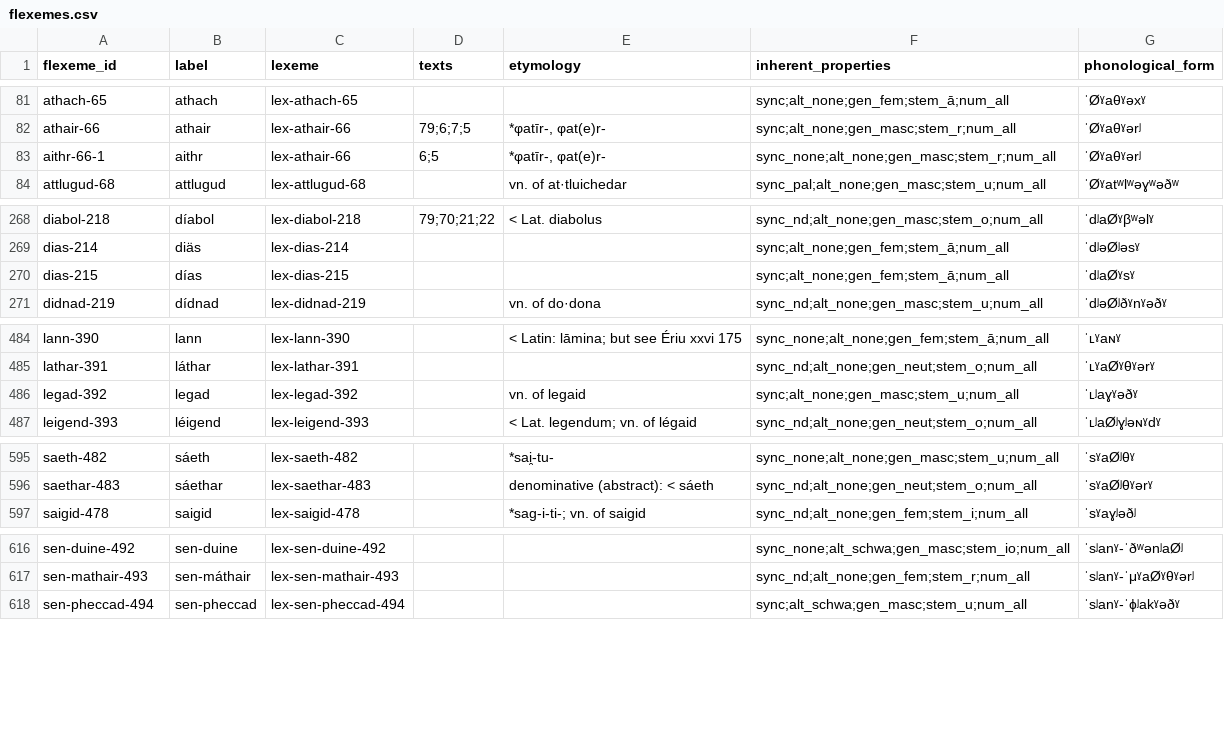
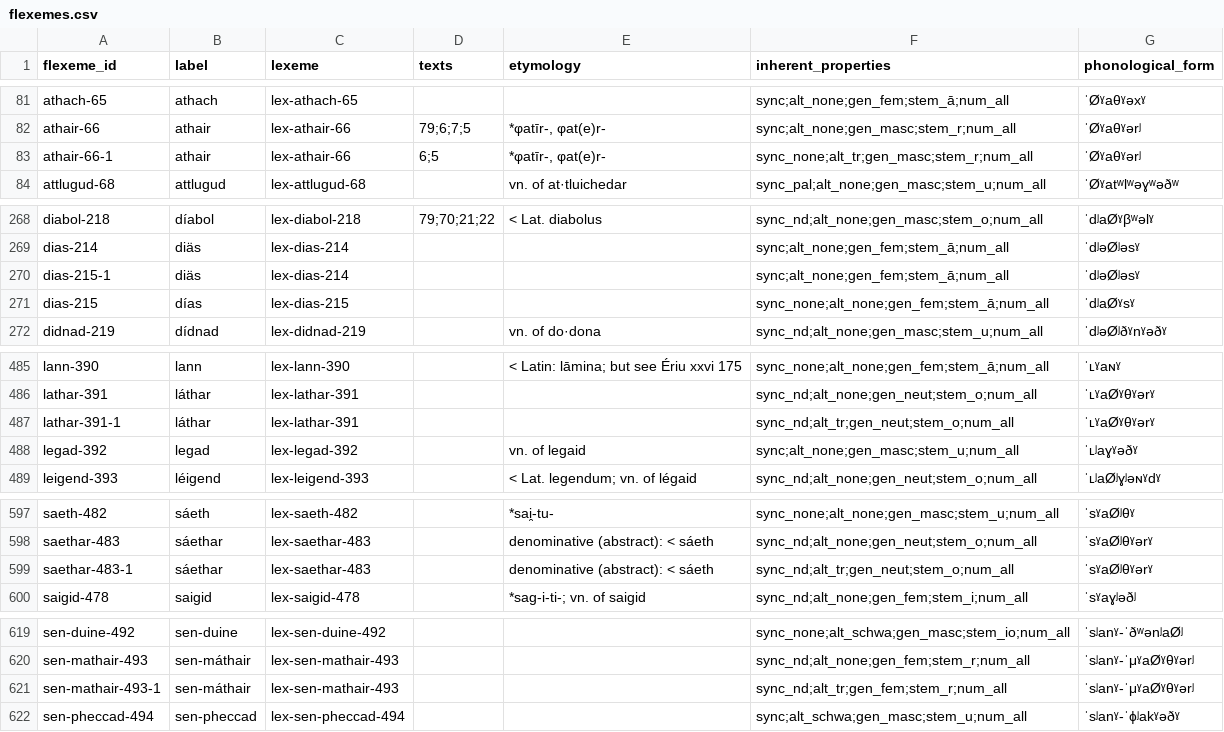
Before and after one commit to cormacanderson/Goidelex, a CSV file: flexemes.csv, drawn as a sheet; only a part is shown, gaps mark what is left out; the diff covers the shown part only.

Commit message:
Update flexemes.csv for alt_tr

```diff
--- a/flexemes.csv
+++ b/flexemes.csv
@@ -82,3 +82,3 @@ athach-65,athach,lex-athach-65,,,sync;alt_none;gen_fem;stem_ā;num_all,ˈØˠaθ
 athair-66,athair,lex-athair-66,79;6;7;5,"*φatīr-, φat(e)r-",sync;alt_none;gen_masc;stem_r;num_all,ˈØˠaθˠərʲ
-aithr-66-1,aithr,lex-athair-66,6;5,"*φatīr-, φat(e)r-",sync_none;alt_none;gen_masc;stem_r;num_all,ˈØˠaθˠərʲ
+athair-66-1,athair,lex-athair-66,6;5,"*φatīr-, φat(e)r-",sync_none;alt_tr;gen_masc;stem_r;num_all,ˈØˠaθˠərʲ
 attlugud-68,attlugud,lex-attlugud-68,,vn. of at·tluichedar,sync_pal;alt_none;gen_masc;stem_u;num_all,ˈØˠatʷlʷəɣʷəðʷ
@@ -269,3 +269,4 @@ diabol-218,díabol,lex-diabol-218,79;70;21;22,< Lat. diabolus,sync_nd;alt_none;g
 dias-214,diäs,lex-dias-214,,,sync;alt_none;gen_fem;stem_ā;num_all,ˈdʲəØʲəsˠ
-dias-215,días,lex-dias-215,,,sync;alt_none;gen_fem;stem_ā;num_all,ˈdʲaØˠsˠ
+dias-215-1,diäs,lex-dias-214,,,sync;alt_none;gen_fem;stem_ā;num_all,ˈdʲəØʲəsˠ
+dias-215,días,lex-dias-215,,,sync_none;alt_none;gen_fem;stem_ā;num_all,ˈdʲaØˠsˠ
 didnad-219,dídnad,lex-didnad-219,,vn. of do·dona,sync_nd;alt_none;gen_masc;stem_u;num_all,ˈdʲəØʲðˠnˠəðˠ
@@ -485,2 +486,3 @@ lann-390,lann,lex-lann-390,,< Latin: lāmina; but see Ériu xxvi 175,sync_none;a
 lathar-391,láthar,lex-lathar-391,,,sync_nd;alt_none;gen_neut;stem_o;num_all,ˈʟˠaØˠθˠərˠ
+lathar-391-1,láthar,lex-lathar-391,,,sync_nd;alt_tr;gen_neut;stem_o;num_all,ˈʟˠaØˠθˠərˠ
 legad-392,legad,lex-legad-392,,vn. of legaid,sync;alt_none;gen_masc;stem_u;num_all,ˈʟʲaɣˠəðˠ
@@ -596,2 +598,3 @@ saeth-482,sáeth,lex-saeth-482,,*sai̯-tu-,sync_none;alt_none;gen_masc;stem_u;nu
 saethar-483,sáethar,lex-saethar-483,,denominative (abstract): < sáeth,sync_nd;alt_none;gen_neut;stem_o;num_all,ˈsˠaØʲθˠərˠ
+saethar-483-1,sáethar,lex-saethar-483,,denominative (abstract): < sáeth,sync_nd;alt_tr;gen_neut;stem_o;num_all,ˈsˠaØʲθˠərˠ
 saigid-478,saigid,lex-saigid-478,,*sag-i-ti-; vn. of saigid,sync_nd;alt_none;gen_fem;stem_i;num_all,ˈsˠaɣʲəðʲ
@@ -617,2 +620,3 @@ sen-duine-492,sen-duine,lex-sen-duine-492,,,sync_none;alt_schwa;gen_masc;stem_io
 sen-mathair-493,sen-máthair,lex-sen-mathair-493,,,sync_nd;alt_none;gen_fem;stem_r;num_all,ˈsʲanˠ-ˈμˠaØˠθˠərʲ
+sen-mathair-493-1,sen-máthair,lex-sen-mathair-493,,,sync_nd;alt_tr;gen_fem;stem_r;num_all,ˈsʲanˠ-ˈμˠaØˠθˠərʲ
 sen-pheccad-494,sen-pheccad,lex-sen-pheccad-494,,,sync;alt_schwa;gen_masc;stem_u;num_all,ˈsʲanˠ-ˈɸʲakˠəðˠ
```
Also changed, not shown: 5 edited cells elsewhere in this file.
